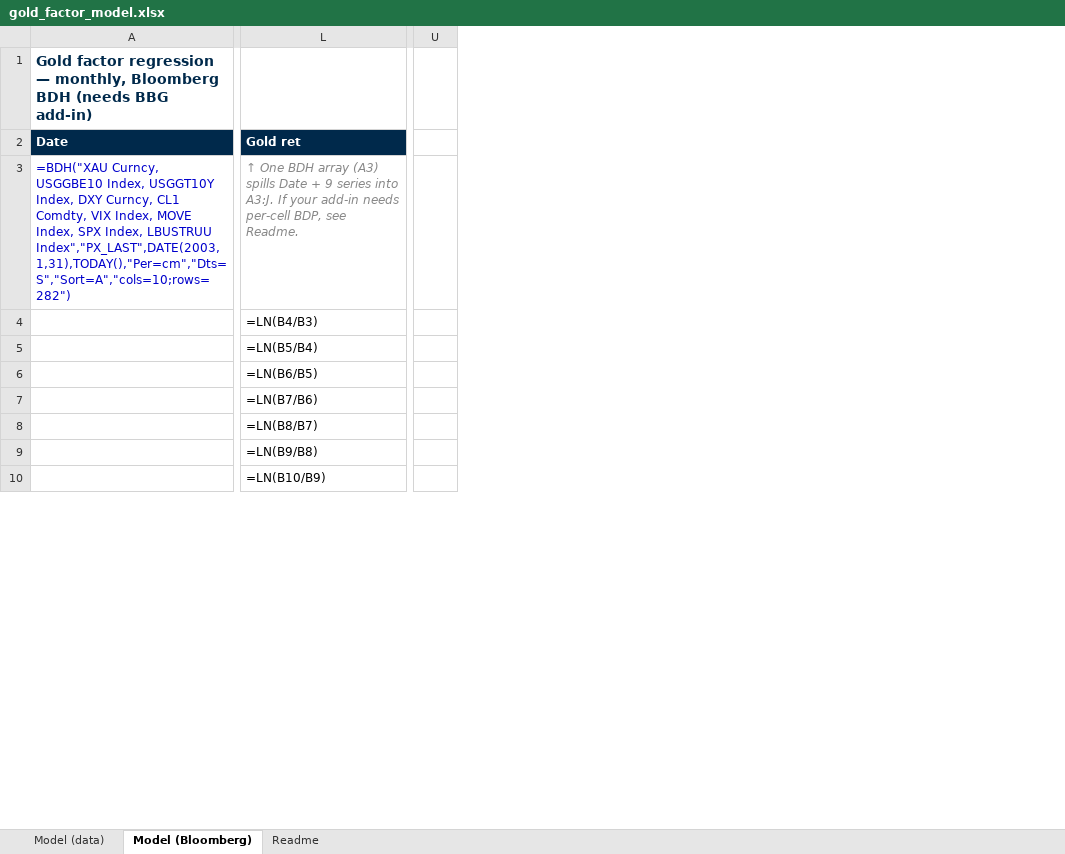
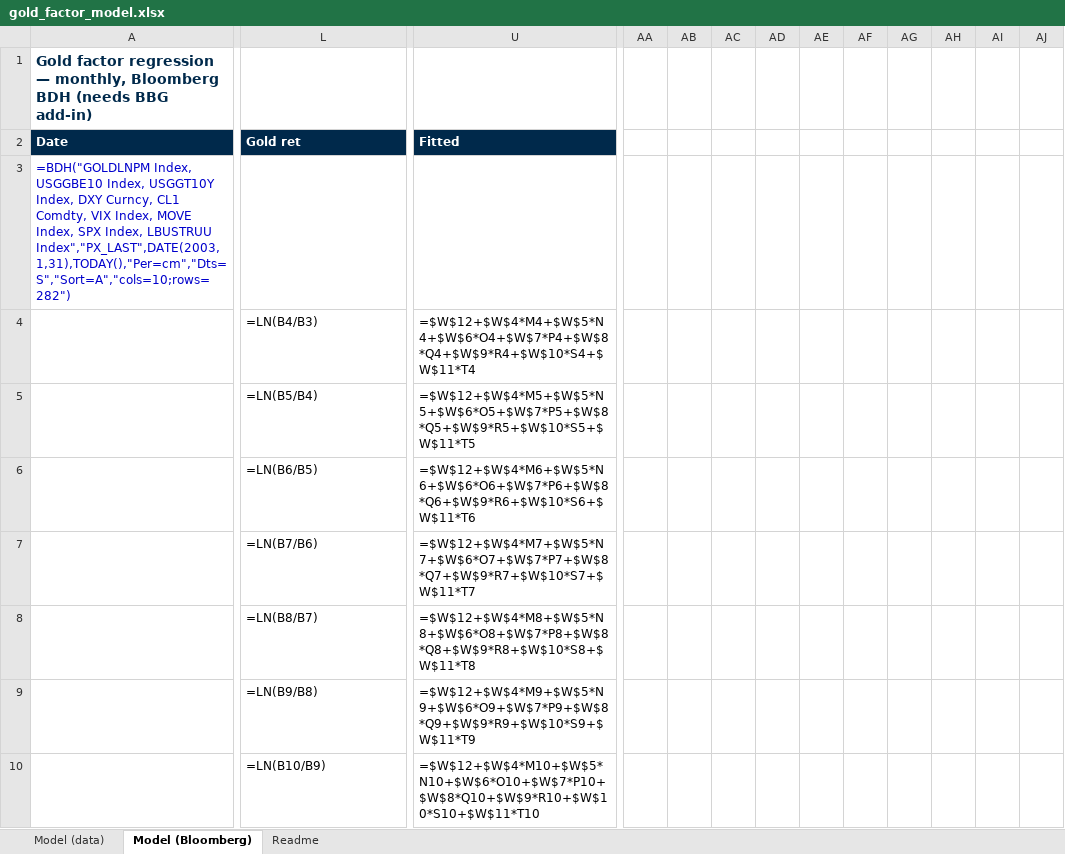
Before and after one commit to jhdavis789/work-doc-portal, an Excel workbook: gold-factor-regression/gold_factor_model.xlsx, sheet Model (Bloomberg), drawn as a sheet; only a part is shown, gaps mark what is left out; values as stored, in another font and other column widths than the file's, no borders; formulas without a stored value are shown as written; charts and pictures not drawn; removed rows and columns are numbered as before the commit, all else as after; the diff covers the shown part only; the diff names each change by its address in the sheet, - before the commit and + after, or states it on an @@ line.

Commit message:
refresh Gold Factor Model Excel (charts on both sheets, no forecast box, verified BBG tickers)

```diff
--- a/gold-factor-regression/gold_factor_model.xlsx (sheet Model (Bloomberg))
+++ b/gold-factor-regression/gold_factor_model.xlsx (sheet Model (Bloomberg))
-column U, empty
+column U (Fitted), rows 4-10: =$W$12+$W$4*M4+$W$5*N4+$W$6*O4+$W$7*P4+$W$8*Q4+$W$9*R4+$W$10*S4+$W$11*T4 | =$W$12+$W$4*M5+$W$5*N5+$W$6*O5+$W$7*P5+$W$8*Q5+$W$9*R5+$W$10*S5+$W$11*T5 | =$W$12+$W$4*M6+$W$5*N6+$W$6*O6+$W$7*P6+$W$8*Q6+$W$9*R6+$W$10*S6+$W$11*T6 | =$W$12+$W$4*M7+$W$5*N7+$W$6*O7+$W$7*P7+$W$8*Q7+$W$9*R7+$W$10*S7+$W$11*T7 | =$W$12+$W$4*M8+$W$5*N8+$W$6*O8+$W$7*P8+$W$8*Q8+$W$9*R8+$W$10*S8+$W$11*T8 | =$W$12+$W$4*M9+$W$5*N9+$W$6*O9+$W$7*P9+$W$8*Q9+$W$9*R9+$W$10*S9+$W$11*T9 | =$W$12+$W$4*M10+$W$5*N10+$W$6*O10+$W$7*P10+$W$8*Q10+$W$9*R10+$W$10*S10+$W$11*T10
+column AA, empty
+column AB, empty
+column AC, empty
+column AD, empty
+column AE, empty
+column AF, empty
+column AG, empty
+column AH, empty
+column AI, empty
+column AJ, empty
-A3 (Date): =BDH("XAU Curncy, USGGBE10 Index,…
+A3 (Date): =BDH("GOLDLNPM Index, USGGBE10 Index,…
-L3 (Gold ret): ↑ One BDH array (A3) spills Date + 9 series into A3:J. If your add-in needs per-cell BDP, see Readme.
+L3 (Gold ret): (empty)
```
Also changed, not shown: 1 added column, 32 edited cells and cell formats elsewhere in this sheet, sheet Model (data), sheet Readme, charts or pictures.
